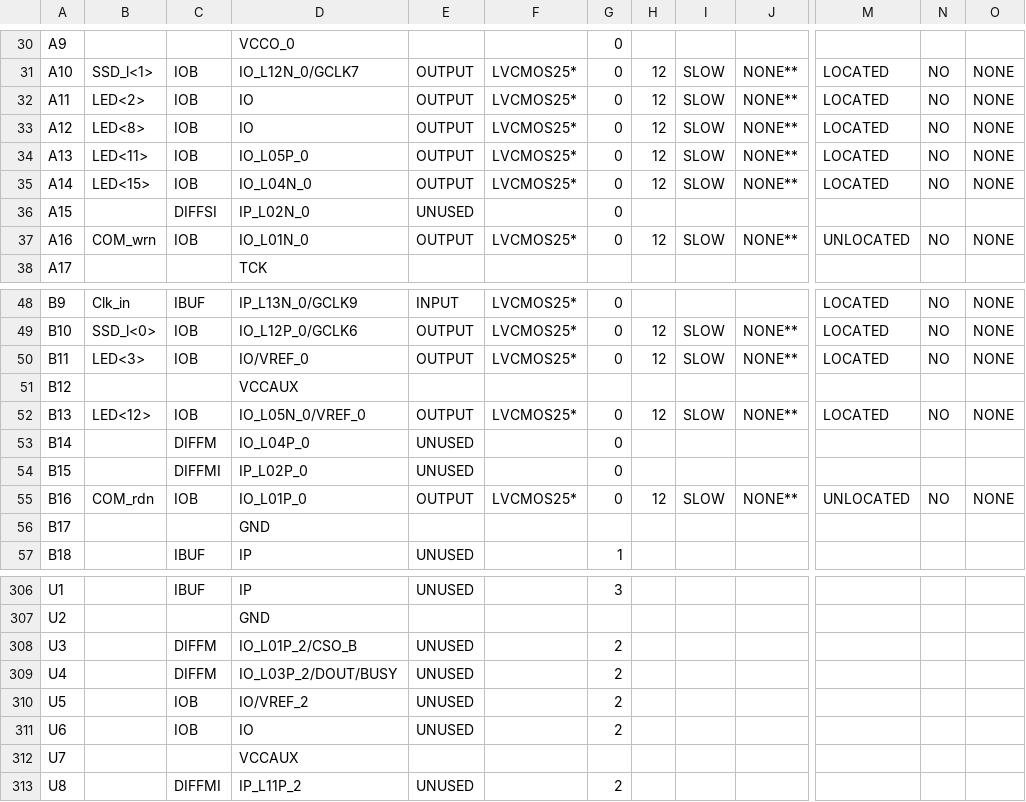
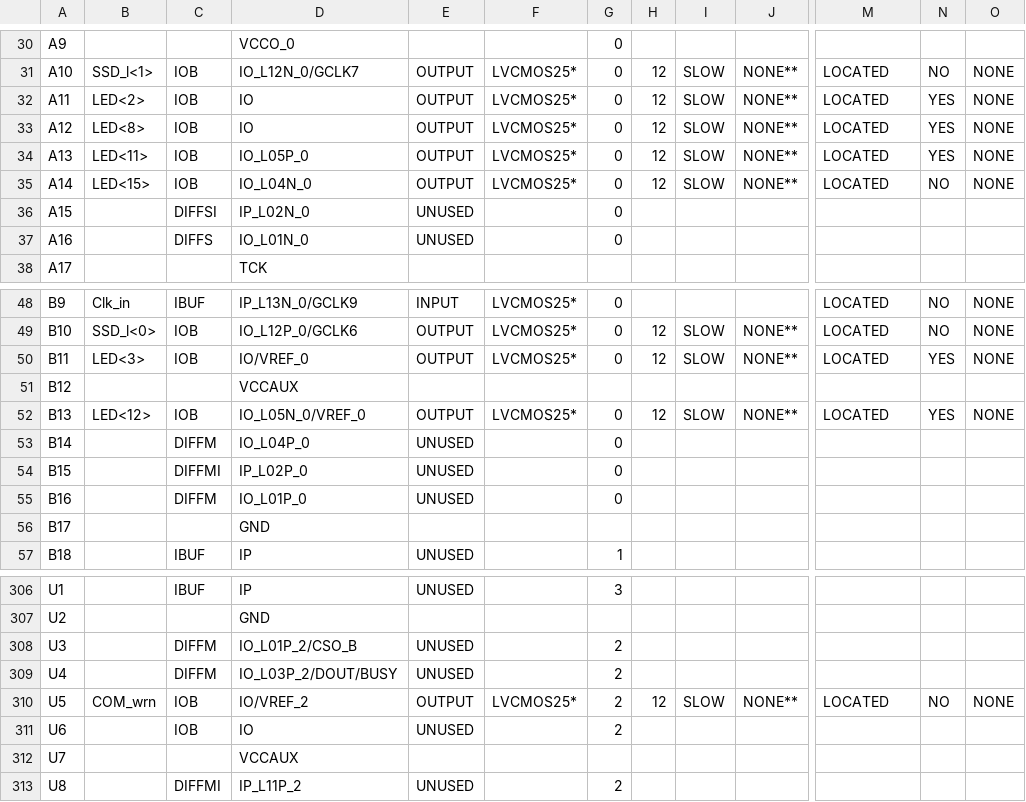
Before and after one commit to badpoet/CPU301, a CSV file: CPU_TOP_pad.csv, drawn as a sheet; only a part is shown, gaps mark what is left out; the diff covers the shown part only; the diff names each change by its address in the sheet, - before the commit and + after, or states it on an @@ line.

```diff
--- a/CPU_TOP_pad.csv
+++ b/CPU_TOP_pad.csv
-N32:N34: NO
+N32:N34: YES
-B37: COM_wrn
+B37: (empty)
-C37: IOB
+C37: DIFFS
-E37: OUTPUT
+E37: UNUSED
-F37: LVCMOS25*
+F37: (empty)
-H37: 12
+H37: (empty)
-I37: SLOW
+I37: (empty)
-J37: NONE**
+J37: (empty)
-M37: UNLOCATED
+M37: (empty)
-N37: NO
+N37: (empty)
-O37: NONE
+O37: (empty)
-N50: NO
+N50: YES
-N52: NO
+N52: YES
-B55: COM_rdn
+B55: (empty)
-C55: IOB
+C55: DIFFM
-E55: OUTPUT
+E55: UNUSED
-F55: LVCMOS25*
+F55: (empty)
-H55: 12
+H55: (empty)
-I55: SLOW
+I55: (empty)
-J55: NONE**
+J55: (empty)
-M55: UNLOCATED
+M55: (empty)
-N55: NO
+N55: (empty)
-O55: NONE
+O55: (empty)
-B310: (empty)
+B310: COM_wrn
-E310: UNUSED
+E310: OUTPUT
-F310: (empty)
+F310: LVCMOS25*
-H310: (empty)
+H310: 12
-I310: (empty)
+I310: SLOW
-J310: (empty)
+J310: NONE**
-M310: (empty)
+M310: LOCATED
-N310: (empty)
+N310: NO
-O310: (empty)
+O310: NONE
```
Also changed, not shown: 21 edited cells elsewhere in this file, 35 other files.
